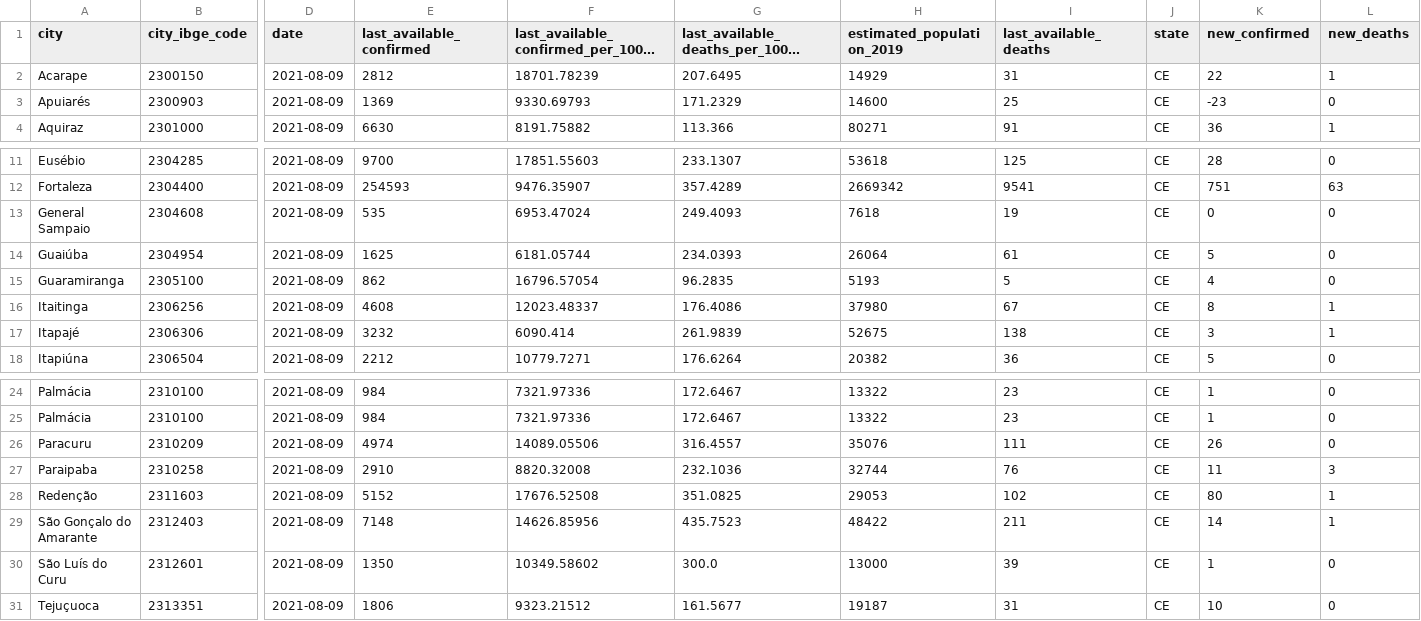
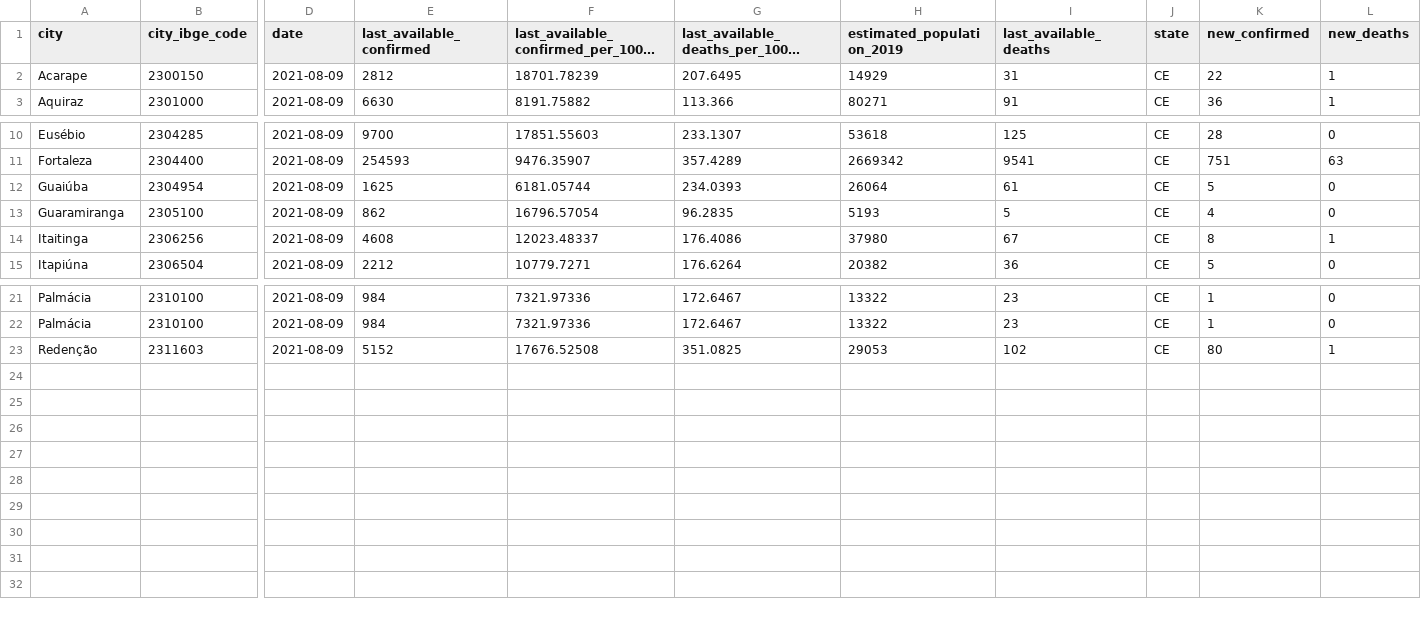
Before and after one commit to painelcovid19/painelcovid19.github.io, a CSV file: data/df_dados_macro_regioes.csv, drawn as a sheet; only a part is shown, gaps mark what is left out; long unchanged cells end in …; rows hold the shown columns only; the diff names each change by its address in the sheet, - before the commit and + after, or states it on an @@ line.

Commit message:
update csv and srcipt files of macroregiao

```diff
--- a/data/df_dados_macro_regioes.csv
+++ b/data/df_dados_macro_regioes.csv
-row 3: Apuiarés | 2300903 | 2021-08-09 | 1369 | 9330.69793 | 171.2329 | 14600 | 25 | CE | -23 | 0
-row 13: General Sampaio | 2304608 | 2021-08-09 | 535 | 6953.47024 | 249.4093 | 7618 | 19 | CE | 0 | 0
-row 17: Itapajé | 2306306 | 2021-08-09 | 3232 | 6090.414 | 261.9839 | 52675 | 138 | CE | 3 | 1
-row 26: Paracuru | 2310209 | 2021-08-09 | 4974 | 14089.05506 | 316.4557 | 35076 | 111 | CE | 26 | 0
-row 27: Paraipaba | 2310258 | 2021-08-09 | 2910 | 8820.32008 | 232.1036 | 32744 | 76 | CE | 11 | 3
-row 29: São Gonçalo do Amarante | 2312403 | 2021-08-09 | 7148 | 14626.85956 | 435.7523 | 48422 | 211 | CE | 14 | 1
-row 30: São Luís do Curu | 2312601 | 2021-08-09 | 1350 | 10349.58602 | 300.0 | 13000 | 39 | CE | 1 | 0
-row 31: Tejuçuoca | 2313351 | 2021-08-09 | 1806 | 9323.21512 | 161.5677 | 19187 | 31 | CE | 10 | 0
```
Also changed, not shown: 1 other file.
